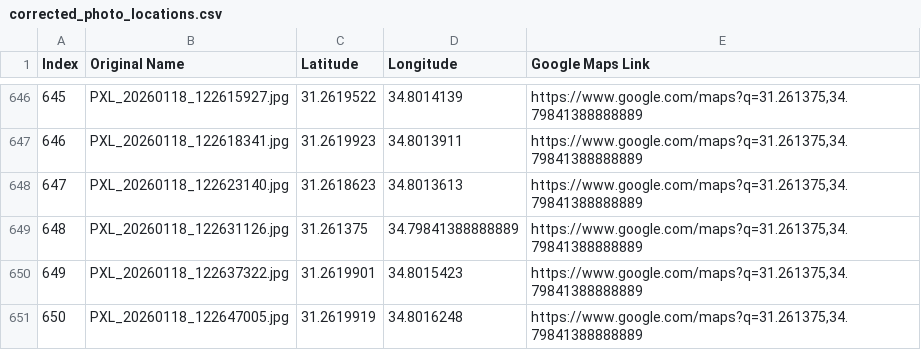
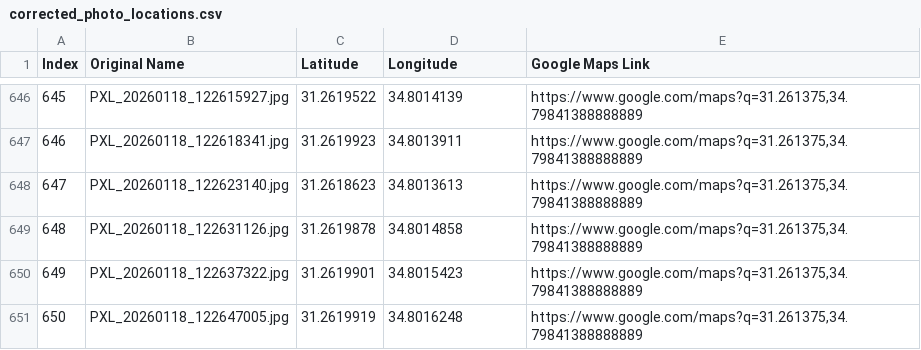
Before and after one commit to yachilT/Image2GPS-Deep, a CSV file: data/corrected_photo_locations.csv, drawn as a sheet; only a part is shown, gaps mark what is left out.

```diff
--- a/data/corrected_photo_locations.csv
+++ b/data/corrected_photo_locations.csv
@@ -648,3 +648,3 @@ Index,Original Name,Latitude,Longitude,Google Maps Link
 647,PXL_20260118_122623140.jpg,31.2618623,34.8013613,"https://www.google.com/maps?q=31.261375,34.79841388888889"
-648,PXL_20260118_122631126.jpg,31.261375,34.79841388888889,"https://www.google.com/maps?q=31.261375,34.79841388888889"
+648,PXL_20260118_122631126.jpg,31.2619878,34.8014858,"https://www.google.com/maps?q=31.261375,34.79841388888889"
 649,PXL_20260118_122637322.jpg,31.2619901,34.8015423,"https://www.google.com/maps?q=31.261375,34.79841388888889"
```
Also changed, not shown: 3 other files.
